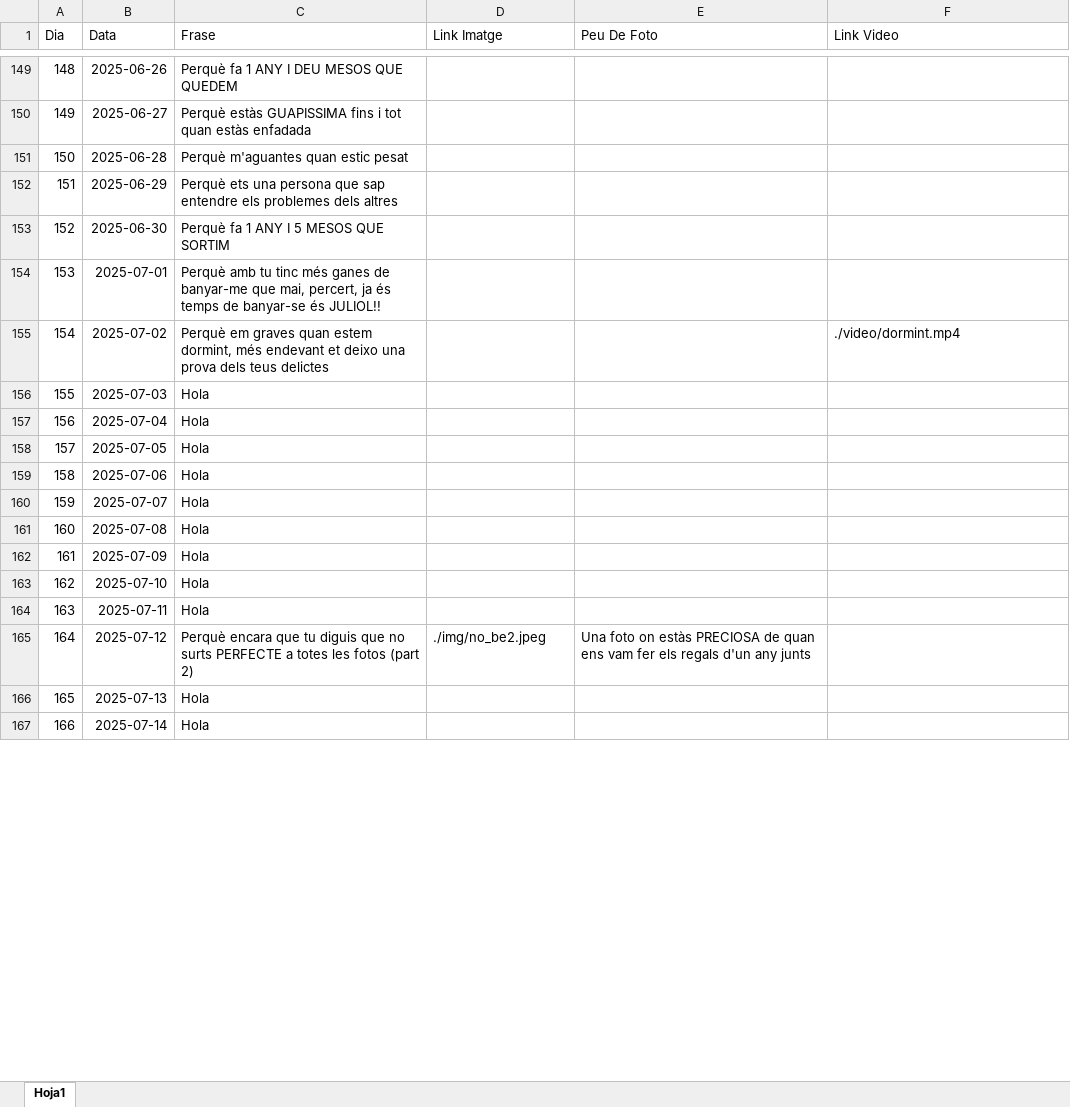
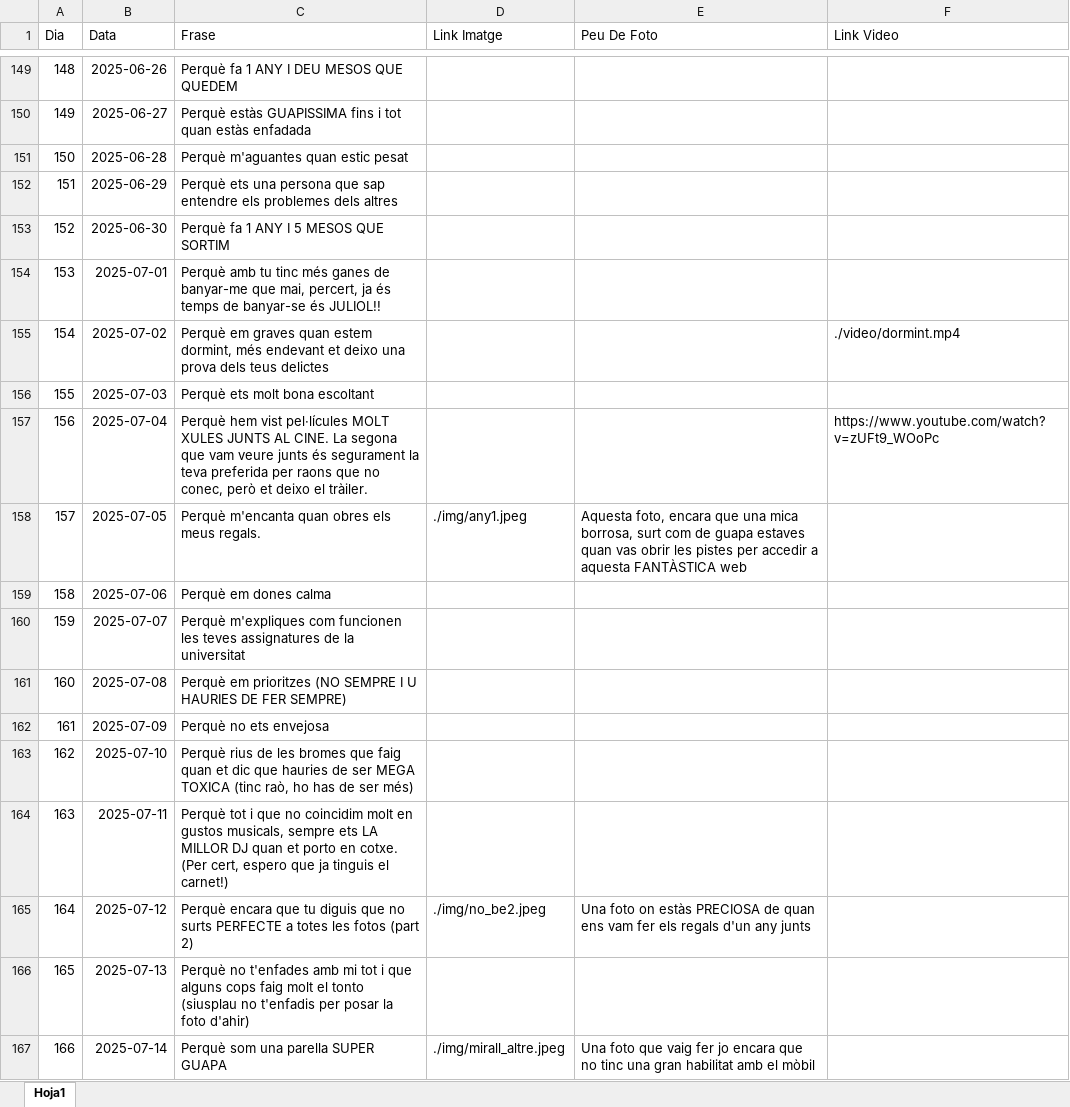
Before and after one commit to Maarshaall/lolaa, an Excel workbook: projecte/missatges.xlsx, sheet Hoja1, drawn as a sheet; only a part is shown, gaps mark what is left out; values as stored, in another font and other column widths than the file's, no borders; the diff covers the shown part only; the diff names each change by its address in the sheet, - before the commit and + after, or states it on an @@ line.

Commit message:
Noves fotos i videos

```diff
--- a/projecte/missatges.xlsx (sheet Hoja1)
+++ b/projecte/missatges.xlsx (sheet Hoja1)
-C156 (Frase): Hola
+C156 (Frase): Perquè ets molt bona escoltant
-C157 (Frase): Hola
+C157 (Frase): Perquè hem vist pel·lícules MOLT XULES JUNTS AL CINE. La segona que vam veure junts és segurament la teva preferida per raons que no conec, però et deixo el tràiler.
-F157 (Link Video): (empty)
+F157 (Link Video): https://www.youtube.com/watch?v=zUFt9_WOoPc
-C158 (Frase): Hola
+C158 (Frase): Perquè m'encanta quan obres els meus regals.
-D158 (Link Imatge): (empty)
+D158 (Link Imatge): ./img/any1.jpeg
-E158 (Peu De Foto): (empty)
+E158 (Peu De Foto): Aquesta foto, encara que una mica borrosa, surt com de guapa estaves quan vas obrir les pistes per accedir a aquesta FANTÀSTICA web
-C159 (Frase): Hola
+C159 (Frase): Perquè em dones calma
-C160 (Frase): Hola
+C160 (Frase): Perquè m'expliques com funcionen les teves assignatures de la universitat
-C161 (Frase): Hola
+C161 (Frase): Perquè em prioritzes (NO SEMPRE I U HAURIES DE FER SEMPRE)
-C162 (Frase): Hola
+C162 (Frase): Perquè no ets envejosa
-C163 (Frase): Hola
+C163 (Frase): Perquè rius de les bromes que faig quan et dic que hauries de ser MEGA TOXICA (tinc raò, ho has de ser més)
-C164 (Frase): Hola
+C164 (Frase): Perquè tot i que no coincidim molt en gustos musicals, sempre ets LA MILLOR DJ quan et porto en cotxe. (Per cert, espero que ja tinguis el carnet!)
-C166 (Frase): Hola
+C166 (Frase): Perquè no t'enfades amb mi tot i que alguns cops faig molt el tonto (siusplau no t'enfadis per posar la foto d'ahir)
-C167 (Frase): Hola
+C167 (Frase): Perquè som una parella SUPER GUAPA
-D167 (Link Imatge): (empty)
+D167 (Link Imatge): ./img/mirall_altre.jpeg
-E167 (Peu De Foto): (empty)
+E167 (Peu De Foto): Una foto que vaig fer jo encara que no tinc una gran habilitat amb el mòbil
```
Also changed, not shown: 33 edited cells elsewhere in this sheet, 7 other files.
